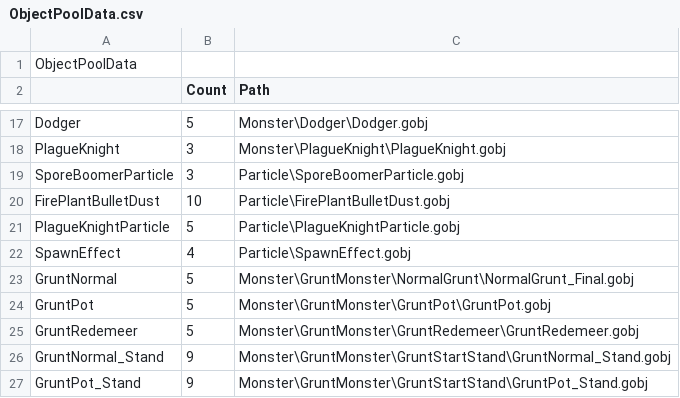
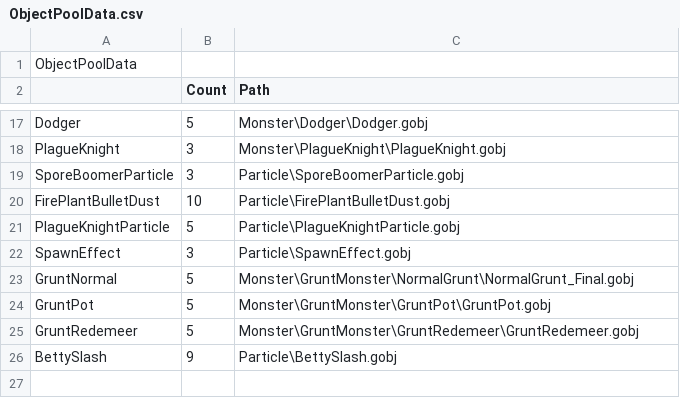
Before and after one commit to KimNamWook316/DX113D_LOL, a CSV file: Editor/Bin/Excel/ObjectPoolData.csv, drawn as a sheet; only a part is shown, gaps mark what is left out.

```diff
--- a/Editor/Bin/Excel/ObjectPoolData.csv
+++ b/Editor/Bin/Excel/ObjectPoolData.csv
@@ -21,3 +21,3 @@ FirePlantBulletDust,10,Particle\FirePlantBulletDust.gobj
 PlagueKnightParticle,5,Particle\PlagueKnightParticle.gobj
-SpawnEffect,4,Particle\SpawnEffect.gobj
+SpawnEffect,3,Particle\SpawnEffect.gobj
 GruntNormal,5,Monster\GruntMonster\NormalGrunt\NormalGrunt_Final.gobj
@@ -25,3 +25,2 @@ GruntPot,5,Monster\GruntMonster\GruntPot\GruntPot.gobj
 GruntRedemeer,5,Monster\GruntMonster\GruntRedemeer\GruntRedemeer.gobj
-GruntNormal_Stand,9,Monster\GruntMonster\GruntStartStand\GruntNormal_Stand.gobj
-GruntPot_Stand,9,Monster\GruntMonster\GruntStartStand\GruntPot_Stand.gobj
+BettySlash,9,Particle\BettySlash.gobj
```
Also changed, not shown: Editor/Bin/Excel/SceneGlobalData/Ceramic_Corridor_GlobalData.csv, Editor/Bin/Excel/Sound.csv, 46 other files.
